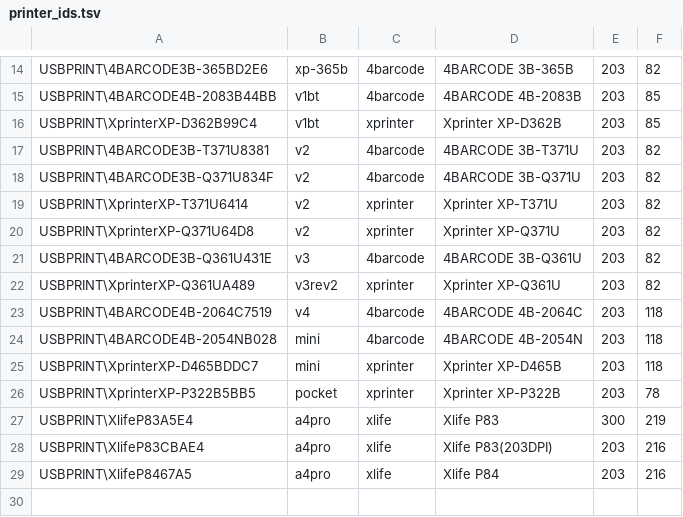
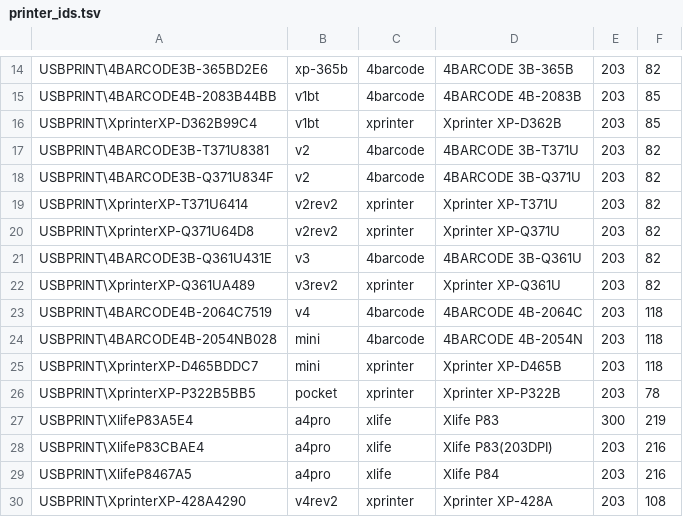
Before and after one commit to xprinters/xprinters.github.io, a TSV file: tools/printer_ids.tsv, drawn as a sheet; only a part is shown, gaps mark what is left out.

```diff
--- a/tools/printer_ids.tsv
+++ b/tools/printer_ids.tsv
@@ -18,4 +18,4 @@ USBPRINT\4BARCODE3B-T371U8381	v2	4barcode	4BARCODE 3B-T371U	203	82
 USBPRINT\4BARCODE3B-Q371U834F	v2	4barcode	4BARCODE 3B-Q371U	203	82
-USBPRINT\XprinterXP-T371U6414	v2	xprinter	Xprinter XP-T371U	203	82
-USBPRINT\XprinterXP-Q371U64D8	v2	xprinter	Xprinter XP-Q371U	203	82
+USBPRINT\XprinterXP-T371U6414	v2rev2	xprinter	Xprinter XP-T371U	203	82
+USBPRINT\XprinterXP-Q371U64D8	v2rev2	xprinter	Xprinter XP-Q371U	203	82
 USBPRINT\4BARCODE3B-Q361U431E	v3	4barcode	4BARCODE 3B-Q361U	203	82
@@ -29 +29,2 @@ USBPRINT\XlifeP83CBAE4	a4pro	xlife	Xlife P83(203DPI)	203	216
 USBPRINT\XlifeP8467A5	a4pro	xlife	Xlife P84	203	216
+USBPRINT\XprinterXP-428A4290	v4rev2	xprinter	Xprinter XP-428A	203	108
```
Also changed, not shown: 16 other files.
